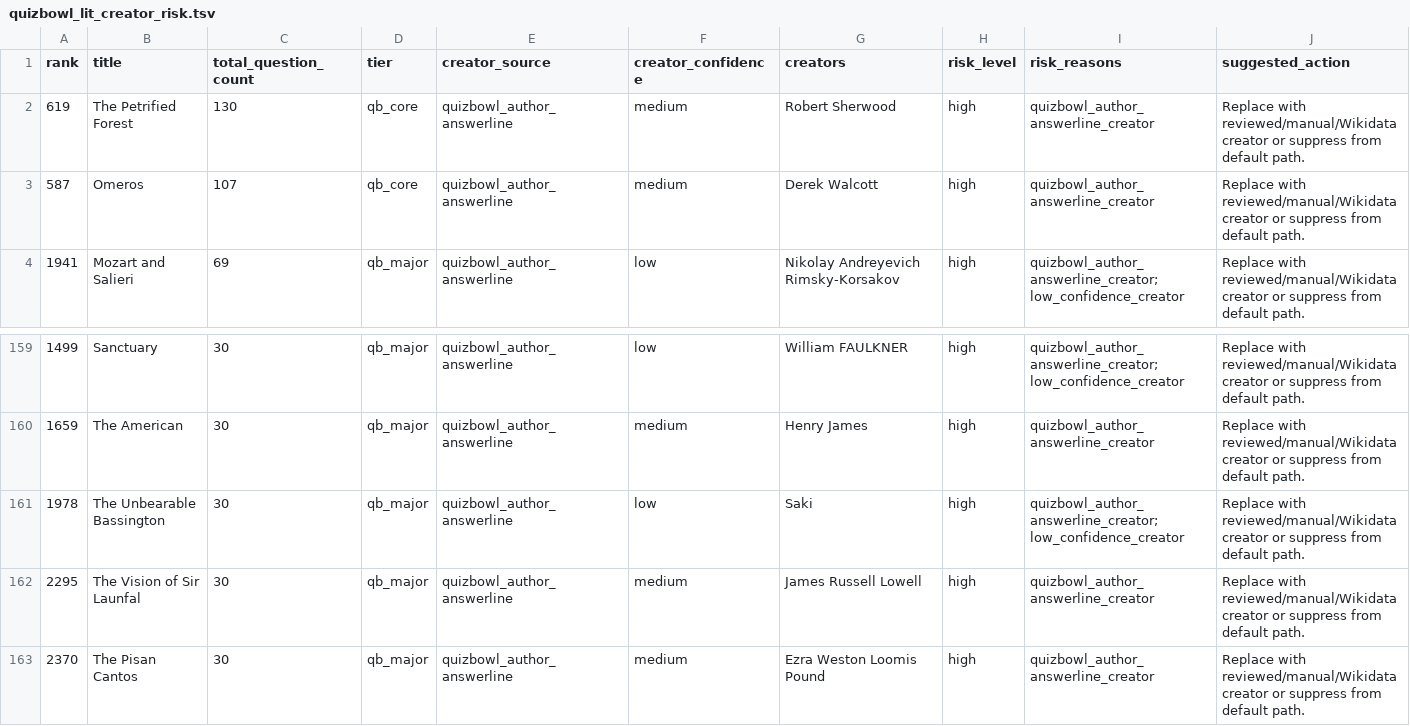
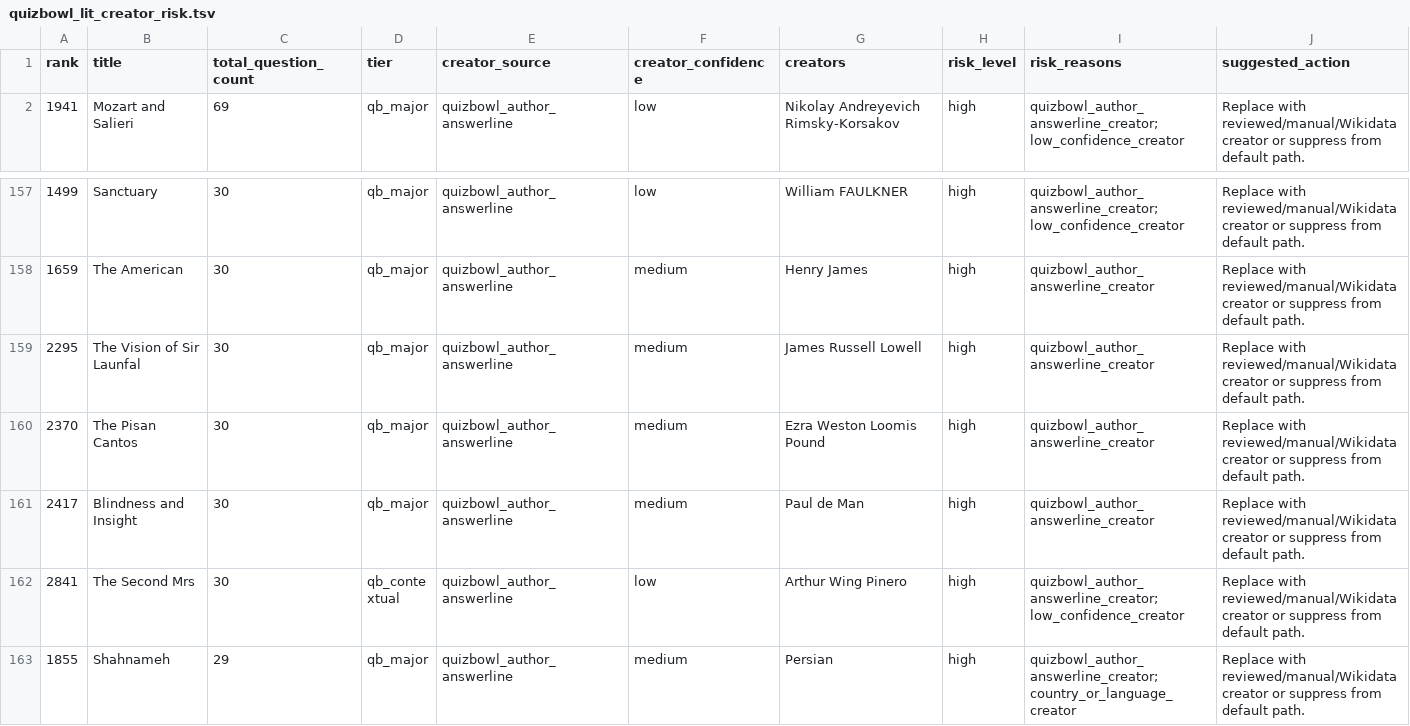
Before and after one commit to benjaminkramer50/benjaminkramer50.github.io, a TSV file: _planning/quizbowl_lit_canon/quizbowl_lit_creator_risk.tsv, drawn as a sheet; only a part is shown, gaps mark what is left out; the shorter side is filled out with more unchanged rows.

Commit message:
Clear creator-only release blockers

```diff
--- a/_planning/quizbowl_lit_canon/quizbowl_lit_creator_risk.tsv
+++ b/_planning/quizbowl_lit_canon/quizbowl_lit_creator_risk.tsv
@@ -1,4 +1,2 @@
 rank	title	total_question_count	tier	creator_source	creator_confidence	creators	risk_level	risk_reasons	suggested_action
-619	The Petrified Forest	130	qb_core	quizbowl_author_answerline	medium	Robert Sherwood	high	quizbowl_author_answerline_creator	Replace with reviewed/manual/Wikidata creator or suppress from default path.
-587	Omeros	107	qb_core	quizbowl_author_answerline	medium	Derek Walcott	high	quizbowl_author_answerline_creator	Replace with reviewed/manual/Wikidata creator or suppress from default path.
 1941	Mozart and Salieri	69	qb_major	quizbowl_author_answerline	low	Nikolay Andreyevich Rimsky-Korsakov	high	quizbowl_author_answerline_creator; low_confidence_creator	Replace with reviewed/manual/Wikidata creator or suppress from default path.
@@ -160,3 +158,2 @@ rank	title	total_question_count	tier	creator_source	creator_confidence	creators
 1659	The American	30	qb_major	quizbowl_author_answerline	medium	Henry James	high	quizbowl_author_answerline_creator	Replace with reviewed/manual/Wikidata creator or suppress from default path.
-1978	The Unbearable Bassington	30	qb_major	quizbowl_author_answerline	low	Saki	high	quizbowl_author_answerline_creator; low_confidence_creator	Replace with reviewed/manual/Wikidata creator or suppress from default path.
 2295	The Vision of Sir Launfal	30	qb_major	quizbowl_author_answerline	medium	James Russell Lowell	high	quizbowl_author_answerline_creator	Replace with reviewed/manual/Wikidata creator or suppress from default path.
```
Also changed, not shown: _planning/quizbowl_lit_canon/quizbowl_lit_release_queue.tsv, 7 other files.
